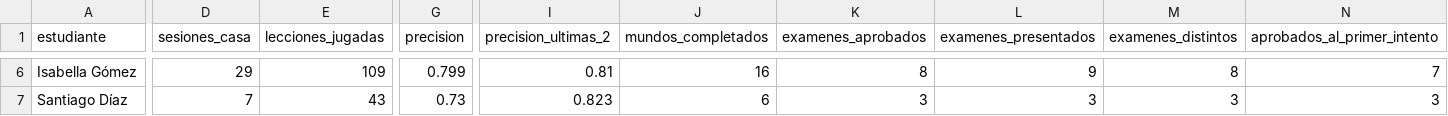
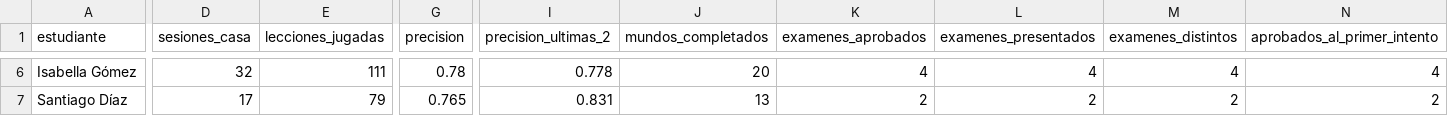
Before and after one commit to Nicolas0pm/Plataforma-interactiva, a CSV file: docs/simulacion/datos/por_estudiante_simulacion.csv, drawn as a sheet; only a part is shown, gaps mark what is left out; the diff covers the shown part only; the diff names each change by its address in the sheet, - before the commit and + after, or states it on an @@ line.

Commit message:
Simulación con plan de estudio de 8 semanas y prueba en la plataforma publicada
La simulación de un salón sigue ahora un plan de estudio de 16 mundos del
profe (24 preguntas cada uno, examen cada 4 mundos) y se regeneraron datos,
gráficos y capturas. Se agrega el script que simula una jornada en la
plataforma publicada; sus contraseñas quedan fuera del repositorio.

```diff
--- a/docs/simulacion/datos/por_estudiante_simulacion.csv
+++ b/docs/simulacion/datos/por_estudiante_simulacion.csv
-D6 (sesiones_casa): 29
+D6 (sesiones_casa): 32
-E6 (lecciones_jugadas): 109
+E6 (lecciones_jugadas): 111
-G6 (precision): 0.799
+G6 (precision): 0.78
-I6 (precision_ultimas_2): 0.81
+I6 (precision_ultimas_2): 0.778
-J6 (mundos_completados): 16
+J6 (mundos_completados): 20
-K6 (examenes_aprobados): 8
+K6 (examenes_aprobados): 4
-L6 (examenes_presentados): 9
+L6 (examenes_presentados): 4
-M6 (examenes_distintos): 8
+M6 (examenes_distintos): 4
-N6 (aprobados_al_primer_intento): 7
+N6 (aprobados_al_primer_intento): 4
-D7 (sesiones_casa): 7
+D7 (sesiones_casa): 17
-E7 (lecciones_jugadas): 43
+E7 (lecciones_jugadas): 79
-G7 (precision): 0.73
+G7 (precision): 0.765
-I7 (precision_ultimas_2): 0.823
+I7 (precision_ultimas_2): 0.831
-J7 (mundos_completados): 6
+J7 (mundos_completados): 13
-K7 (examenes_aprobados): 3
+K7 (examenes_aprobados): 2
-L7 (examenes_presentados): 3
+L7 (examenes_presentados): 2
-M7 (examenes_distintos): 3
+M7 (examenes_distintos): 2
-N7 (aprobados_al_primer_intento): 3
+N7 (aprobados_al_primer_intento): 2
```
Also changed, not shown: 142 edited cells elsewhere in this file, docs/simulacion/datos/por_semana_simulacion.csv, 21 other files.
